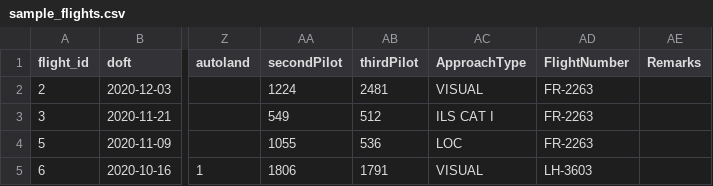
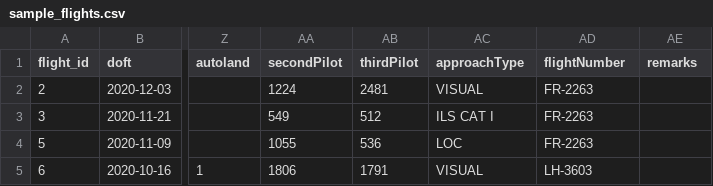
Before and after one commit to fiffty-50/openPilotLog, a CSV file: assets/database/templates/sample_flights.csv, drawn as a sheet; only a part is shown, gaps mark what is left out; the diff names each change by its address in the sheet, - before the commit and + after, or states it on an @@ line.

```diff
--- a/assets/database/templates/sample_flights.csv
+++ b/assets/database/templates/sample_flights.csv
-AC1: ApproachType
+AC1: approachType
-AD1: FlightNumber
+AD1: flightNumber
-AE1: Remarks
+AE1: remarks
```
Also changed, not shown: assets/database/templates/changelog.csv, 15 other files.
